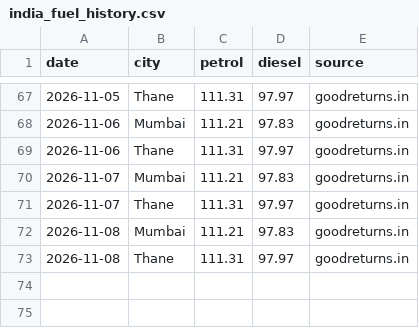
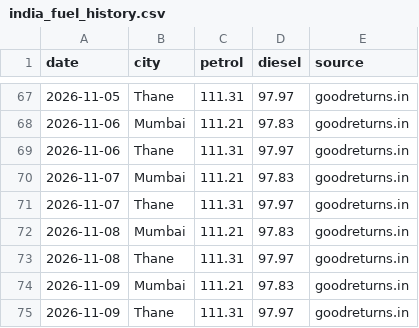
Before and after one commit to dreamerskymaster/costco_fuel_notifier, a CSV file: data/india_fuel_history.csv, drawn as a sheet; only a part is shown, gaps mark what is left out; the diff names each change by its address in the sheet, - before the commit and + after, or states it on an @@ line.

```diff
--- a/data/india_fuel_history.csv
+++ b/data/india_fuel_history.csv
+row 74: 2026-11-09 | Mumbai | 111.21 | 97.83 | goodreturns.in
+row 75: 2026-11-09 | Thane | 111.31 | 97.97 | goodreturns.in
```
